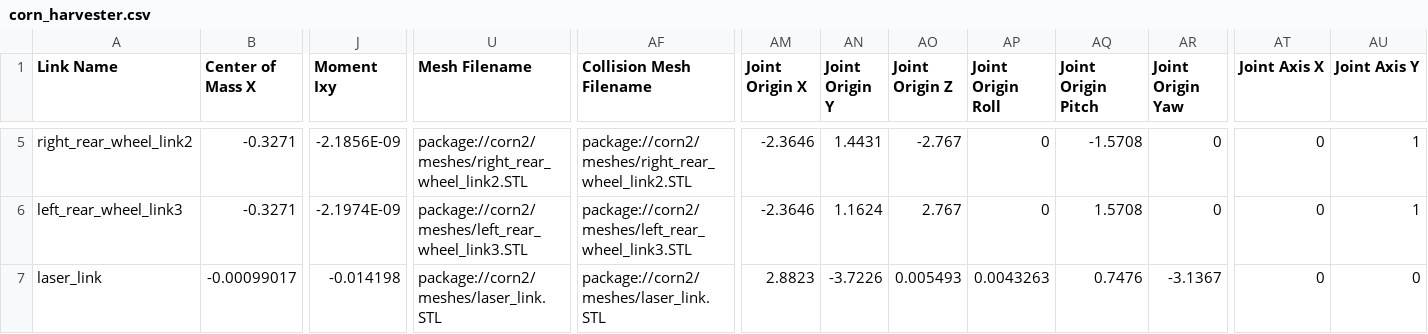
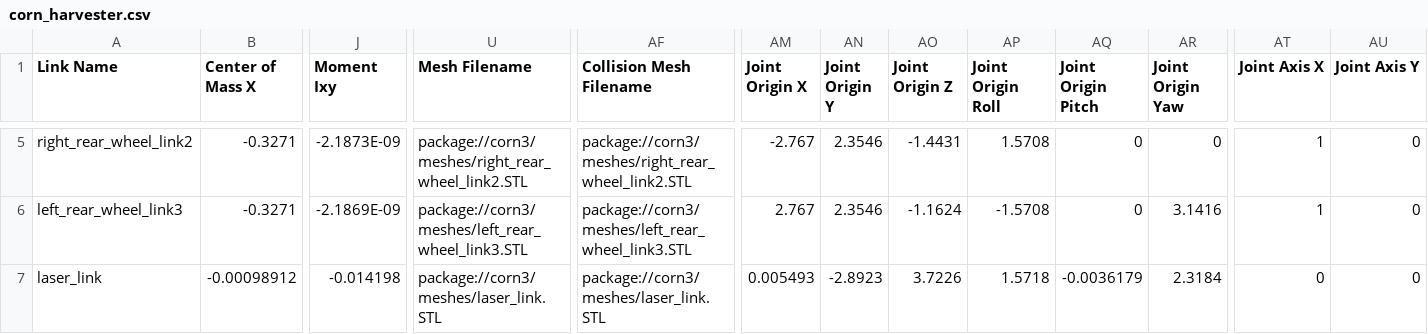
Before and after one commit to Future-Farm-Corn-Harvester/ROS2Jazzy_Sim_Nav_WS, a CSV file: src/sim01_urdf/urdf/urdf/corn_harvester.csv, drawn as a sheet; only a part is shown, gaps mark what is left out; the diff covers the shown part only; the diff names each change by its address in the sheet, - before the commit and + after, or states it on an @@ line.

```diff
--- a/src/sim01_urdf/urdf/urdf/corn_harvester.csv
+++ b/src/sim01_urdf/urdf/urdf/corn_harvester.csv
-J5 (Moment Ixy): -2.1856E-09
+J5 (Moment Ixy): -2.1873E-09
-U5 (Mesh Filename): package://corn2/meshes/right_rear_wheel_link2.STL
+U5 (Mesh Filename): package://corn3/meshes/right_rear_wheel_link2.STL
-AF5 (Collision Mesh Filename): package://corn2/meshes/right_rear_wheel_link2.STL
+AF5 (Collision Mesh Filename): package://corn3/meshes/right_rear_wheel_link2.STL
-AM5 (Joint Origin X): -2.3646
+AM5 (Joint Origin X): -2.767
-AN5 (Joint Origin Y): 1.4431
+AN5 (Joint Origin Y): 2.3546
-AO5 (Joint Origin Z): -2.767
+AO5 (Joint Origin Z): -1.4431
-AP5 (Joint Origin Roll): 0
+AP5 (Joint Origin Roll): 1.5708
-AQ5 (Joint Origin Pitch): -1.5708
+AQ5 (Joint Origin Pitch): 0
-AT5:AT6 (Joint Axis X): 0
+AT5:AT6 (Joint Axis X): 1
-AU5:AU6 (Joint Axis Y): 1
+AU5:AU6 (Joint Axis Y): 0
-J6 (Moment Ixy): -2.1974E-09
+J6 (Moment Ixy): -2.1869E-09
-U6 (Mesh Filename): package://corn2/meshes/left_rear_wheel_link3.STL
+U6 (Mesh Filename): package://corn3/meshes/left_rear_wheel_link3.STL
-AF6 (Collision Mesh Filename): package://corn2/meshes/left_rear_wheel_link3.STL
+AF6 (Collision Mesh Filename): package://corn3/meshes/left_rear_wheel_link3.STL
-AM6 (Joint Origin X): -2.3646
+AM6 (Joint Origin X): 2.767
-AN6 (Joint Origin Y): 1.1624
+AN6 (Joint Origin Y): 2.3546
-AO6 (Joint Origin Z): 2.767
+AO6 (Joint Origin Z): -1.1624
-AP6 (Joint Origin Roll): 0
+AP6 (Joint Origin Roll): -1.5708
-AQ6 (Joint Origin Pitch): 1.5708
+AQ6 (Joint Origin Pitch): 0
-AR6 (Joint Origin Yaw): 0
+AR6 (Joint Origin Yaw): 3.1416
-B7 (Center of Mass X): -0.00099017
+B7 (Center of Mass X): -0.00098912
-U7 (Mesh Filename): package://corn2/meshes/laser_link.STL
+U7 (Mesh Filename): package://corn3/meshes/laser_link.STL
-AF7 (Collision Mesh Filename): package://corn2/meshes/laser_link.STL
+AF7 (Collision Mesh Filename): package://corn3/meshes/laser_link.STL
-AM7 (Joint Origin X): 2.8823
+AM7 (Joint Origin X): 0.005493
-AN7 (Joint Origin Y): -3.7226
+AN7 (Joint Origin Y): -2.8923
-AO7 (Joint Origin Z): 0.005493
+AO7 (Joint Origin Z): 3.7226
-AP7 (Joint Origin Roll): 0.0043263
+AP7 (Joint Origin Roll): 1.5718
-AQ7 (Joint Origin Pitch): 0.7476
+AQ7 (Joint Origin Pitch): -0.0036179
-AR7 (Joint Origin Yaw): -3.1367
+AR7 (Joint Origin Yaw): 2.3184
```
Also changed, not shown: 34 edited cells elsewhere in this file, 7 other files.
